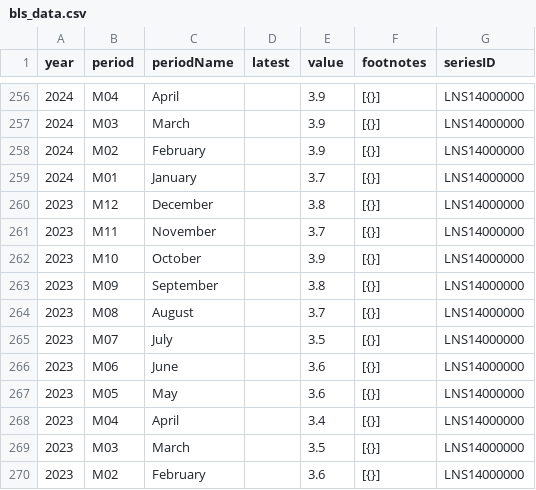
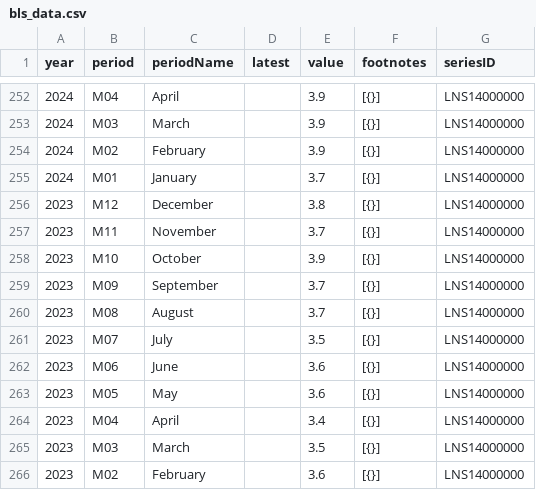
Before and after one commit to JoNijembazi/Official-Trading-Model, a CSV file: Styles/Macro-Sector/Macro Indicators/US CPI/bls_data.csv, drawn as a sheet; only a part is shown, gaps mark what is left out; the diff covers the shown part only.

```diff
--- a/Styles/Macro-Sector/Macro Indicators/US CPI/bls_data.csv
+++ b/Styles/Macro-Sector/Macro Indicators/US CPI/bls_data.csv
@@ -262,3 +258,3 @@ year,period,periodName,latest,value,footnotes,seriesID
 2023,M10,October,,3.9,[{}],LNS14000000
-2023,M09,September,,3.8,[{}],LNS14000000
+2023,M09,September,,3.7,[{}],LNS14000000
 2023,M08,August,,3.7,[{}],LNS14000000
```
Also changed, not shown: 6 added rows, 22 removed rows and 14 edited cells elsewhere in this file, 11 other files.
